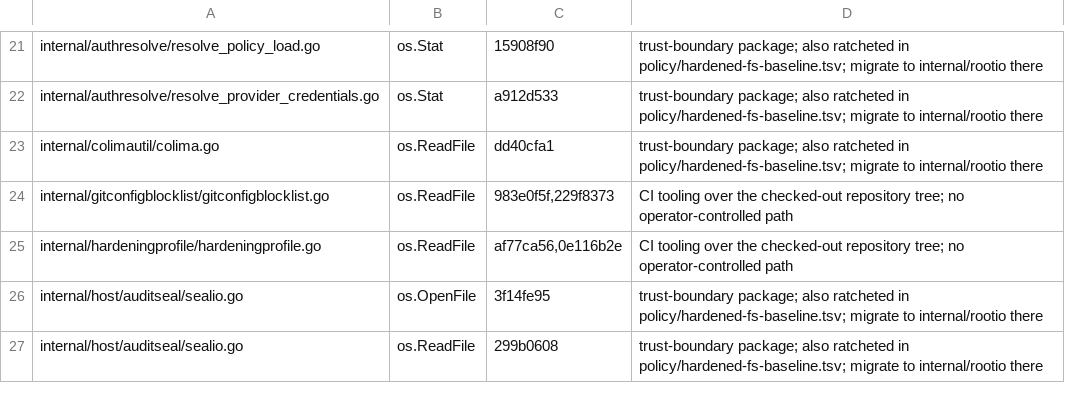
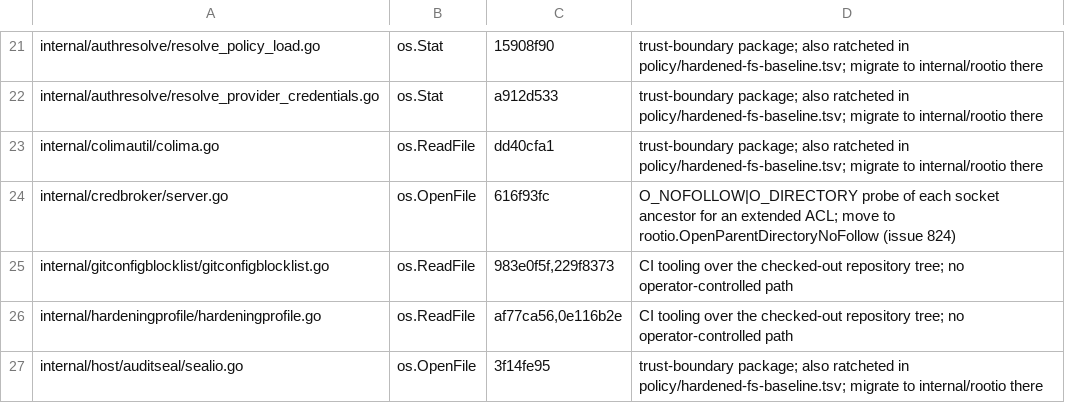
Before and after one commit to omkhar/workcell, a TSV file: policy/hardened-io-baseline.tsv, drawn as a sheet; only a part is shown, gaps mark what is left out; the shorter side is filled out with more unchanged rows; the diff names each change by its address in the sheet, - before the commit and + after, or states it on an @@ line.

```diff
--- a/policy/hardened-io-baseline.tsv
+++ b/policy/hardened-io-baseline.tsv
+row 24: internal/credbroker/server.go | os.OpenFile | 616f93fc | O_NOFOLLOW|O_DIRECTORY probe of each socket ancestor for an extended ACL; move to rootio.OpenParentDirectoryNoFollow (issue 824)
```
